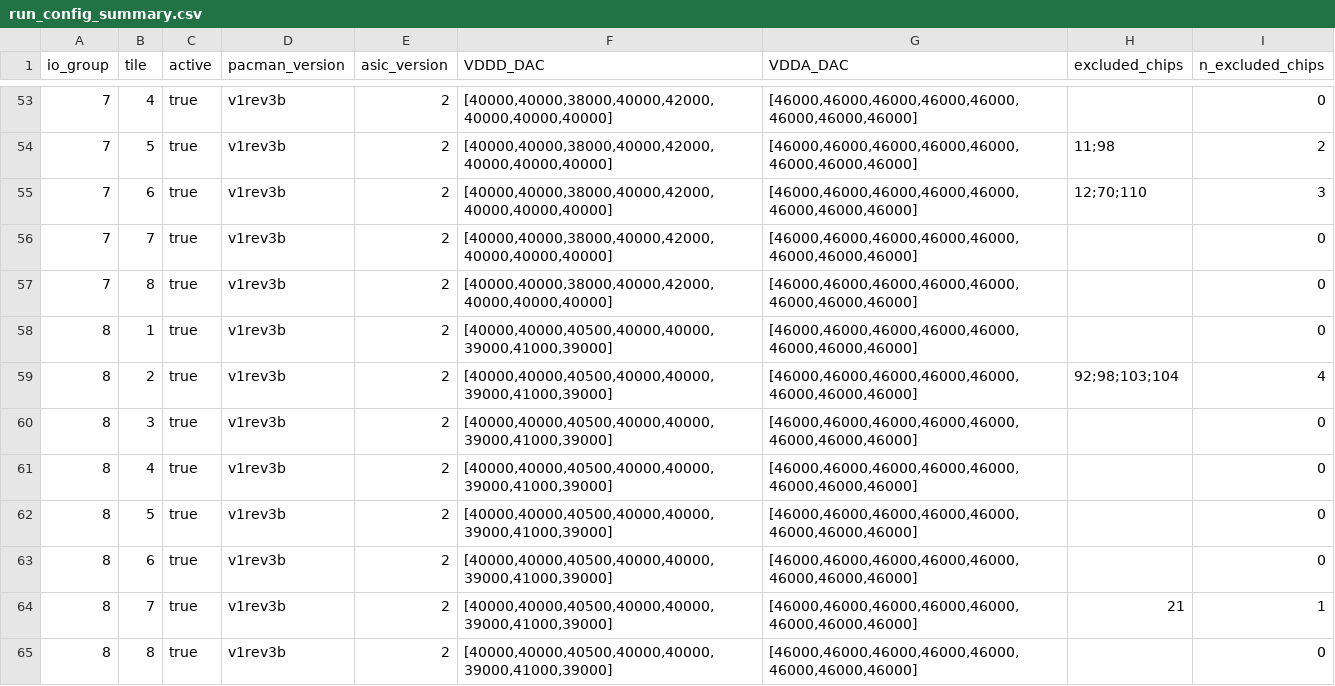
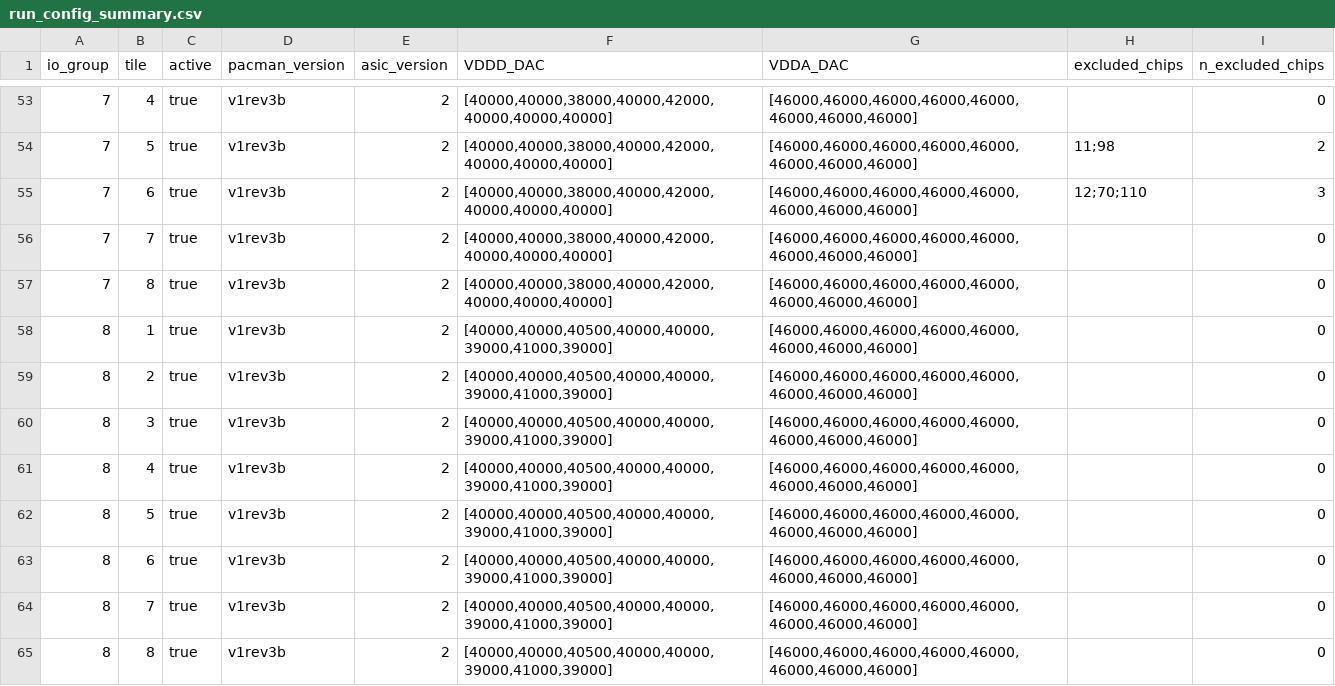
Before and after one commit to larpix/crs_daq, a CSV file: config_history/current/run_config_summary.csv, drawn as a sheet; only a part is shown, gaps mark what is left out.

```diff
--- a/config_history/current/run_config_summary.csv
+++ b/config_history/current/run_config_summary.csv
@@ -58,3 +58,3 @@ io_group,tile,active,pacman_version,asic_version,VDDD_DAC,VDDA_DAC,excluded_chip
 8,1,true,v1rev3b,2,"[40000,40000,40500,40000,40000,39000,41000,39000]","[46000,46000,46000,46000,46000,46000,46000,46000]",,0
-8,2,true,v1rev3b,2,"[40000,40000,40500,40000,40000,39000,41000,39000]","[46000,46000,46000,46000,46000,46000,46000,46000]",92;98;103;104,4
+8,2,true,v1rev3b,2,"[40000,40000,40500,40000,40000,39000,41000,39000]","[46000,46000,46000,46000,46000,46000,46000,46000]",,0
 8,3,true,v1rev3b,2,"[40000,40000,40500,40000,40000,39000,41000,39000]","[46000,46000,46000,46000,46000,46000,46000,46000]",,0
@@ -63,3 +63,3 @@ io_group,tile,active,pacman_version,asic_version,VDDD_DAC,VDDA_DAC,excluded_chip
 8,6,true,v1rev3b,2,"[40000,40000,40500,40000,40000,39000,41000,39000]","[46000,46000,46000,46000,46000,46000,46000,46000]",,0
-8,7,true,v1rev3b,2,"[40000,40000,40500,40000,40000,39000,41000,39000]","[46000,46000,46000,46000,46000,46000,46000,46000]",21,1
+8,7,true,v1rev3b,2,"[40000,40000,40500,40000,40000,39000,41000,39000]","[46000,46000,46000,46000,46000,46000,46000,46000]",,0
 8,8,true,v1rev3b,2,"[40000,40000,40500,40000,40000,39000,41000,39000]","[46000,46000,46000,46000,46000,46000,46000,46000]",,0
```
Also changed, not shown: config_history/current/hydra_summary.csv, 14 other files.
